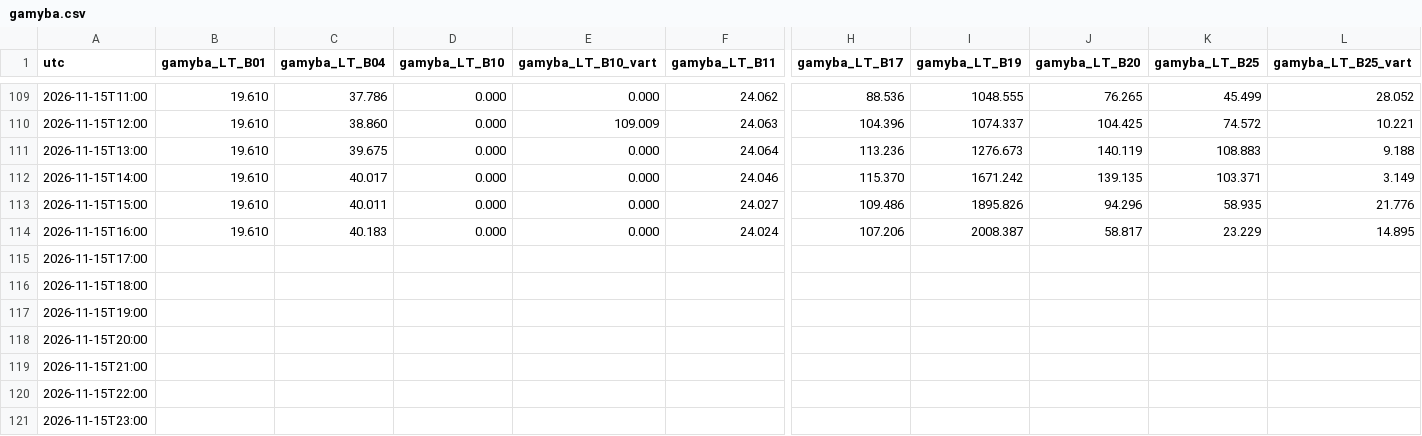
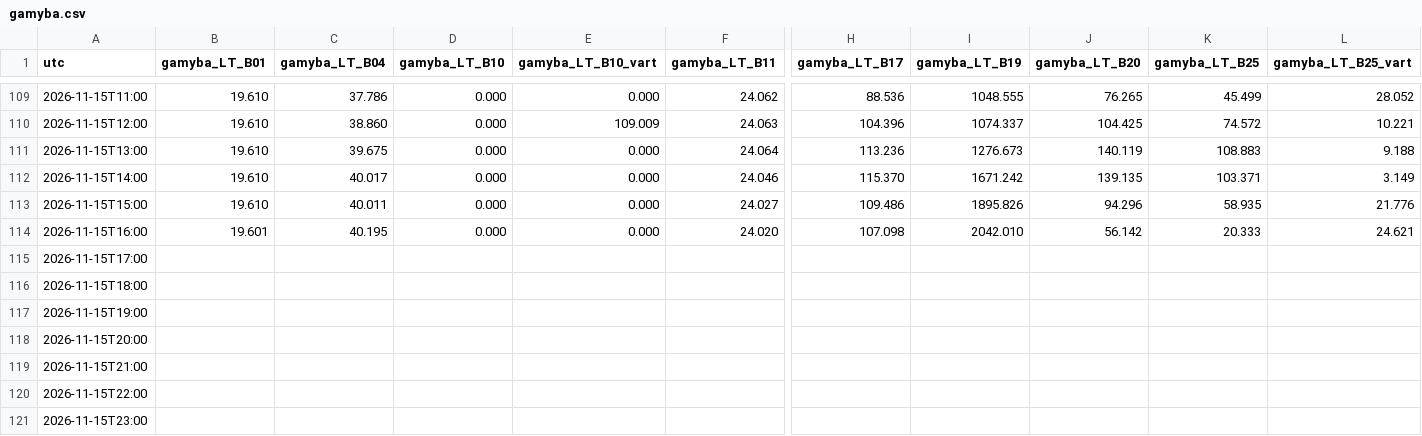
Before and after one commit to JonasVaisnys/Morning-report, a CSV file: data/istorija/papildymai/gamyba.csv, drawn as a sheet; only a part is shown, gaps mark what is left out; the diff names each change by its address in the sheet, - before the commit and + after, or states it on an @@ line.

```diff
--- a/data/istorija/papildymai/gamyba.csv
+++ b/data/istorija/papildymai/gamyba.csv
-B114 (gamyba_LT_B01): 19.610
+B114 (gamyba_LT_B01): 19.601
-C114 (gamyba_LT_B04): 40.183
+C114 (gamyba_LT_B04): 40.195
-F114 (gamyba_LT_B11): 24.024
+F114 (gamyba_LT_B11): 24.020
-H114 (gamyba_LT_B17): 107.206
+H114 (gamyba_LT_B17): 107.098
-I114 (gamyba_LT_B19): 2008.387
+I114 (gamyba_LT_B19): 2042.010
-J114 (gamyba_LT_B20): 58.817
+J114 (gamyba_LT_B20): 56.142
-K114 (gamyba_LT_B25): 23.229
+K114 (gamyba_LT_B25): 20.333
-L114 (gamyba_LT_B25_vart): 14.895
+L114 (gamyba_LT_B25_vart): 24.621
```
Also changed, not shown: data/istorija/papildymai/apkrova.csv, 13 other files.
